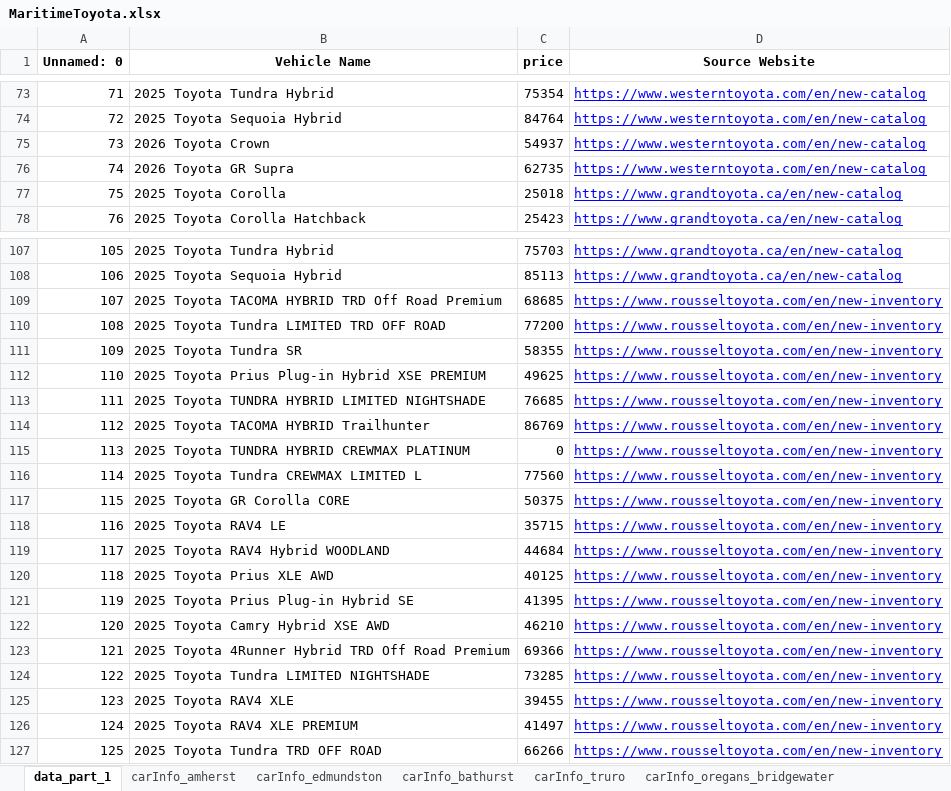
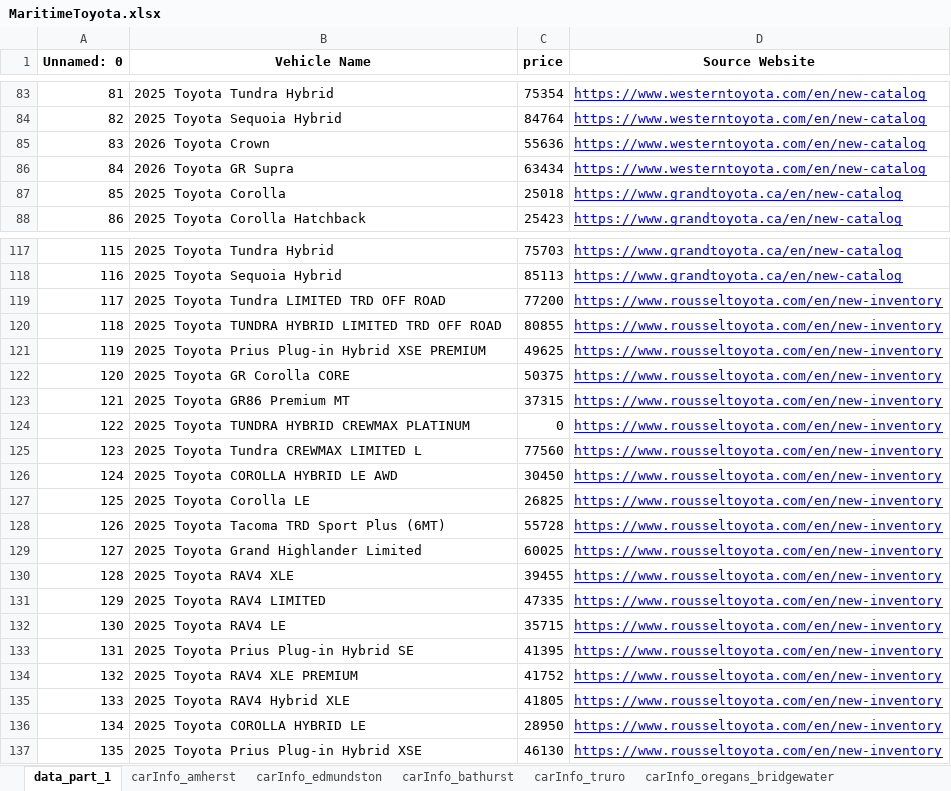
Before and after one commit to gitony0101/X4DS, an Excel workbook: Projects/scrapping_py/MaritimeToyota.xlsx, sheet data_part_1, drawn as a sheet; only a part is shown, gaps mark what is left out; values as stored, in another font and other column widths than the file's, no borders; removed rows and columns are numbered as before the commit, all else as after; the diff covers the shown part only; the diff names each change by its address in the sheet, - before the commit and + after, or states it on an @@ line.

```diff
--- a/Projects/scrapping_py/MaritimeToyota.xlsx (sheet data_part_1)
+++ b/Projects/scrapping_py/MaritimeToyota.xlsx (sheet data_part_1)
@@ column A (Unnamed: 0) renumbered between rows 14 and 134 @@
-C85 (price): 54937
+C85 (price): 55636
-C86 (price): 62735
+C86 (price): 63434
-row 109: 107 | 2025 Toyota TACOMA HYBRID TRD Off Road Premium | 68685 | https://www.rousseltoyota.com/en/new-inventory
-row 111: 109 | 2025 Toyota Tundra SR | 58355 | https://www.rousseltoyota.com/en/new-inventory
+row 120: 118 | 2025 Toyota TUNDRA HYBRID LIMITED TRD OFF ROAD | 80855 | https://www.rousseltoyota.com/en/new-inventory
-row 113: 111 | 2025 Toyota TUNDRA HYBRID LIMITED NIGHTSHADE | 76685 | https://www.rousseltoyota.com/en/new-inventory
-row 114: 112 | 2025 Toyota TACOMA HYBRID Trailhunter | 86769 | https://www.rousseltoyota.com/en/new-inventory
+row 122: 120 | 2025 Toyota GR Corolla CORE | 50375 | https://www.rousseltoyota.com/en/new-inventory
+row 123: 121 | 2025 Toyota GR86 Premium MT | 37315 | https://www.rousseltoyota.com/en/new-inventory
+row 126: 124 | 2025 Toyota COROLLA HYBRID LE AWD | 30450 | https://www.rousseltoyota.com/en/new-inventory
-B127 (Vehicle Name): 2025 Toyota GR Corolla CORE
+B127 (Vehicle Name): 2025 Toyota Corolla LE
-C127 (price): 50375
+C127 (price): 26825
+row 128: 126 | 2025 Toyota Tacoma TRD Sport Plus (6MT) | 55728 | https://www.rousseltoyota.com/en/new-inventory
+row 129: 127 | 2025 Toyota Grand Highlander Limited | 60025 | https://www.rousseltoyota.com/en/new-inventory
@@ row 125 moved to row 130: 128 @@
+row 131: 129 | 2025 Toyota RAV4 LIMITED | 47335 | https://www.rousseltoyota.com/en/new-inventory
-row 119: 117 | 2025 Toyota RAV4 Hybrid WOODLAND | 44684 | https://www.rousseltoyota.com/en/new-inventory
-row 120: 118 | 2025 Toyota Prius XLE AWD | 40125 | https://www.rousseltoyota.com/en/new-inventory
-row 122: 120 | 2025 Toyota Camry Hybrid XSE AWD | 46210 | https://www.rousseltoyota.com/en/new-inventory
-row 123: 121 | 2025 Toyota 4Runner Hybrid TRD Off Road Premium | 69366 | https://www.rousseltoyota.com/en/new-inventory
-row 124: 122 | 2025 Toyota Tundra LIMITED NIGHTSHADE | 73285 | https://www.rousseltoyota.com/en/new-inventory
-C134 (price): 41497
+C134 (price): 41752
-row 127: 125 | 2025 Toyota Tundra TRD OFF ROAD | 66266 | https://www.rousseltoyota.com/en/new-inventory
+row 135: 133 | 2025 Toyota RAV4 Hybrid XLE | 41805 | https://www.rousseltoyota.com/en/new-inventory
+row 136: 134 | 2025 Toyota COROLLA HYBRID LE | 28950 | https://www.rousseltoyota.com/en/new-inventory
+row 137: 135 | 2025 Toyota Prius Plug-in Hybrid XSE | 46130 | https://www.rousseltoyota.com/en/new-inventory
```
Also changed, not shown: 14 added rows, 4 removed rows, 4 moved rows and 4 edited cells elsewhere in this sheet, sheet carInfo_central_toyota, sheet carInfo_summerside, sheet carInfo_edmundston, sheet carInfo_dartmouth, sheet carInfo_truro, sheet carInfo_anchor, 11 more sheets, Projects/scrapping_js/lexus_maritime/Lexus_Inventory.xlsx, 2 other files.
